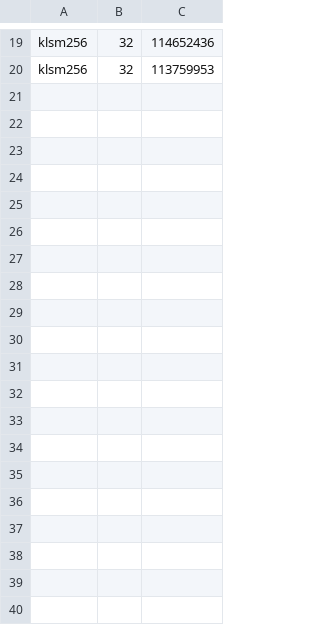
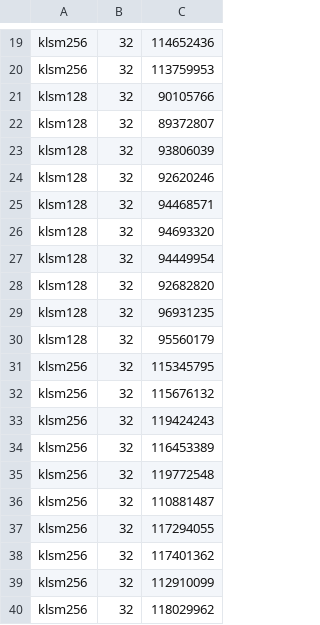
Before and after one commit to madhava20217/klsm, a CSV file: results/1500000/results_32.csv, drawn as a sheet; only a part is shown, gaps mark what is left out; the diff covers the shown part only; the diff names each change by its address in the sheet, - before the commit and + after, or states it on an @@ line.

```diff
--- a/results/1500000/results_32.csv
+++ b/results/1500000/results_32.csv
+row 21: klsm128 | 32 | 90105766
+row 22: klsm128 | 32 | 89372807
+row 23: klsm128 | 32 | 93806039
+row 24: klsm128 | 32 | 92620246
+row 25: klsm128 | 32 | 94468571
+row 26: klsm128 | 32 | 94693320
+row 27: klsm128 | 32 | 94449954
+row 28: klsm128 | 32 | 92682820
+row 29: klsm128 | 32 | 96931235
+row 30: klsm128 | 32 | 95560179
+row 31: klsm256 | 32 | 115345795
+row 32: klsm256 | 32 | 115676132
+row 33: klsm256 | 32 | 119424243
+row 34: klsm256 | 32 | 116453389
+row 35: klsm256 | 32 | 119772548
+row 36: klsm256 | 32 | 110881487
+row 37: klsm256 | 32 | 117294055
+row 38: klsm256 | 32 | 117401362
+row 39: klsm256 | 32 | 112910099
+row 40: klsm256 | 32 | 118029962
```
Also changed, not shown: 10 added rows elsewhere in this file, results/1500000/results_1.csv, results/1500000/results_16.csv, 22 other files.
